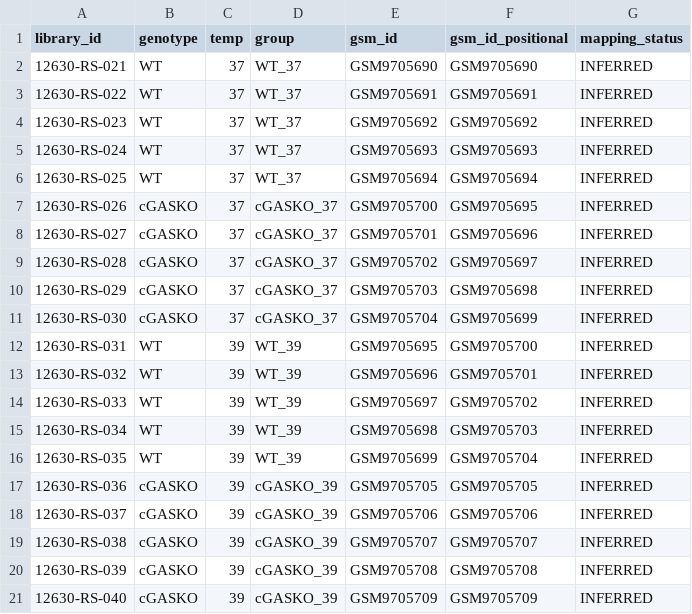
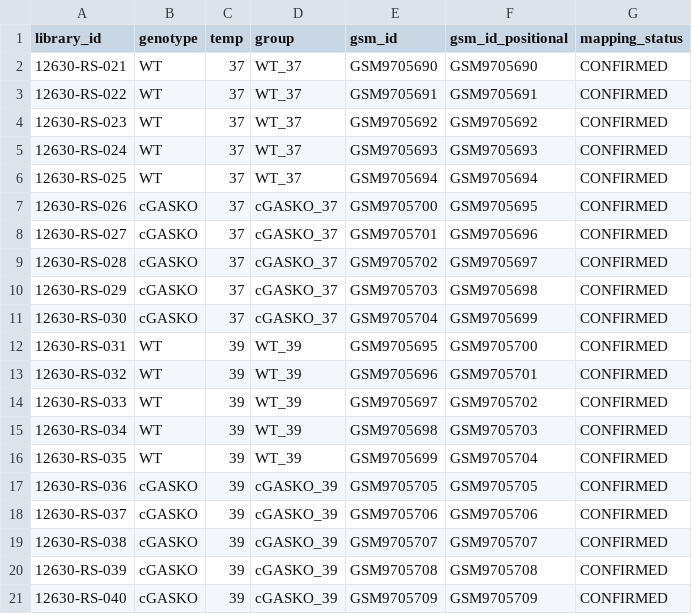
Before and after one commit to Mogilenko-Lab/STING-JR-mouse-treg-temp-GSE329522, a CSV file: 03_results/master/sample_metadata.csv, drawn as a sheet.

Commit message:
data(mouse): confirm GSE329522 sample assignment from owner sheet (INFERRED -> CONFIRMED)
The 12630-RS-021..040 -> genotype x temperature mapping is now owner-confirmed
(2026-07-22 sample sheet). It matched the prior Hspa1b/Hsph1 thermometer + Cgas
inference exactly, 20/20 — so nothing was mis-wired: WT_37=021-025, cGASKO_37=026-030,
WT_39=031-035, cGASKO_39=036-040, temperature-major in the CPM column order.

- 00_setup_metadata.R: mapping_status INFERRED -> CONFIRMED; header records the owner
  sheet as the authority; the thermometer/Cgas inference is now a corroborating check.
- 00_data/processed/PROVENANCE.md: new committed provenance log — the 20-library sample
  sheet, the wet-lab protocols (iTreg differentiation; 37/39C x 4 days; polyA/DNase/rRNA-
  depletion prep), the true-vs-positional GSM caveat, and the downstream-validity note.
- config.R: retire the 'PROVISIONAL - inferred / pending collaborator sample sheet' figure
  stamp for an owner-confirmed provenance stamp.

DE wiring verified against the sheet: model.matrix(~0 + group) with WT_heat = WT_39-WT_37,
Interaction = (WT_39-cGASKO_39)-(WT_37-cGASKO_37), etc. All prior results (DE, WT_heat/
Interaction signatures, CoReSh) sit on the correct mapping; no recomputation needed.

```diff
--- a/03_results/master/sample_metadata.csv
+++ b/03_results/master/sample_metadata.csv
@@ -1,21 +1,21 @@
 "library_id","genotype","temp","group","gsm_id","gsm_id_positional","mapping_status"
-"12630-RS-021","WT","37","WT_37","GSM9705690","GSM9705690","INFERRED"
-"12630-RS-022","WT","37","WT_37","GSM9705691","GSM9705691","INFERRED"
-"12630-RS-023","WT","37","WT_37","GSM9705692","GSM9705692","INFERRED"
-"12630-RS-024","WT","37","WT_37","GSM9705693","GSM9705693","INFERRED"
-"12630-RS-025","WT","37","WT_37","GSM9705694","GSM9705694","INFERRED"
-"12630-RS-026","cGASKO","37","cGASKO_37","GSM9705700","GSM9705695","INFERRED"
-"12630-RS-027","cGASKO","37","cGASKO_37","GSM9705701","GSM9705696","INFERRED"
-"12630-RS-028","cGASKO","37","cGASKO_37","GSM9705702","GSM9705697","INFERRED"
-"12630-RS-029","cGASKO","37","cGASKO_37","GSM9705703","GSM9705698","INFERRED"
-"12630-RS-030","cGASKO","37","cGASKO_37","GSM9705704","GSM9705699","INFERRED"
-"12630-RS-031","WT","39","WT_39","GSM9705695","GSM9705700","INFERRED"
-"12630-RS-032","WT","39","WT_39","GSM9705696","GSM9705701","INFERRED"
-"12630-RS-033","WT","39","WT_39","GSM9705697","GSM9705702","INFERRED"
-"12630-RS-034","WT","39","WT_39","GSM9705698","GSM9705703","INFERRED"
-"12630-RS-035","WT","39","WT_39","GSM9705699","GSM9705704","INFERRED"
-"12630-RS-036","cGASKO","39","cGASKO_39","GSM9705705","GSM9705705","INFERRED"
-"12630-RS-037","cGASKO","39","cGASKO_39","GSM9705706","GSM9705706","INFERRED"
-"12630-RS-038","cGASKO","39","cGASKO_39","GSM9705707","GSM9705707","INFERRED"
-"12630-RS-039","cGASKO","39","cGASKO_39","GSM9705708","GSM9705708","INFERRED"
-"12630-RS-040","cGASKO","39","cGASKO_39","GSM9705709","GSM9705709","INFERRED"
+"12630-RS-021","WT","37","WT_37","GSM9705690","GSM9705690","CONFIRMED"
+"12630-RS-022","WT","37","WT_37","GSM9705691","GSM9705691","CONFIRMED"
+"12630-RS-023","WT","37","WT_37","GSM9705692","GSM9705692","CONFIRMED"
+"12630-RS-024","WT","37","WT_37","GSM9705693","GSM9705693","CONFIRMED"
+"12630-RS-025","WT","37","WT_37","GSM9705694","GSM9705694","CONFIRMED"
+"12630-RS-026","cGASKO","37","cGASKO_37","GSM9705700","GSM9705695","CONFIRMED"
+"12630-RS-027","cGASKO","37","cGASKO_37","GSM9705701","GSM9705696","CONFIRMED"
+"12630-RS-028","cGASKO","37","cGASKO_37","GSM9705702","GSM9705697","CONFIRMED"
+"12630-RS-029","cGASKO","37","cGASKO_37","GSM9705703","GSM9705698","CONFIRMED"
+"12630-RS-030","cGASKO","37","cGASKO_37","GSM9705704","GSM9705699","CONFIRMED"
+"12630-RS-031","WT","39","WT_39","GSM9705695","GSM9705700","CONFIRMED"
+"12630-RS-032","WT","39","WT_39","GSM9705696","GSM9705701","CONFIRMED"
+"12630-RS-033","WT","39","WT_39","GSM9705697","GSM9705702","CONFIRMED"
+"12630-RS-034","WT","39","WT_39","GSM9705698","GSM9705703","CONFIRMED"
+"12630-RS-035","WT","39","WT_39","GSM9705699","GSM9705704","CONFIRMED"
+"12630-RS-036","cGASKO","39","cGASKO_39","GSM9705705","GSM9705705","CONFIRMED"
+"12630-RS-037","cGASKO","39","cGASKO_39","GSM9705706","GSM9705706","CONFIRMED"
+"12630-RS-038","cGASKO","39","cGASKO_39","GSM9705707","GSM9705707","CONFIRMED"
+"12630-RS-039","cGASKO","39","cGASKO_39","GSM9705708","GSM9705708","CONFIRMED"
+"12630-RS-040","cGASKO","39","cGASKO_39","GSM9705709","GSM9705709","CONFIRMED"
```
Also changed, not shown: 4 other files.
